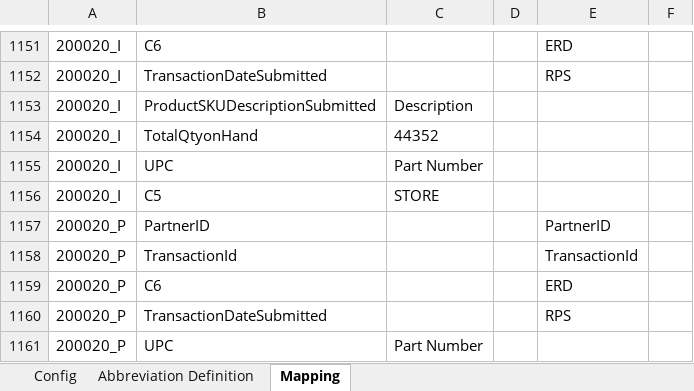
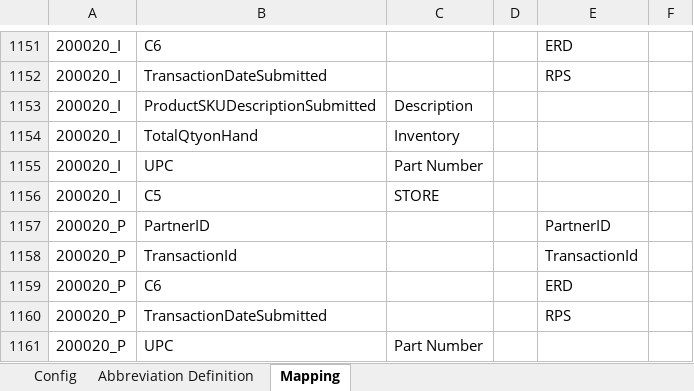
Before and after one commit to alernkn247/PartnerConfiguration, an Excel workbook: PartnerMasterConfiguration.xlsx, sheet Mapping, drawn as a sheet; only a part is shown, gaps mark what is left out; values as stored, in another font and other column widths than the file's, no borders; conditional formats not drawn; the diff names each change by its address in the sheet, - before the commit and + after, or states it on an @@ line.

```diff
--- a/PartnerMasterConfiguration.xlsx (sheet Mapping)
+++ b/PartnerMasterConfiguration.xlsx (sheet Mapping)
-C1154: 44352
+C1154: Inventory
```
Also changed, not shown: sheet Config.
